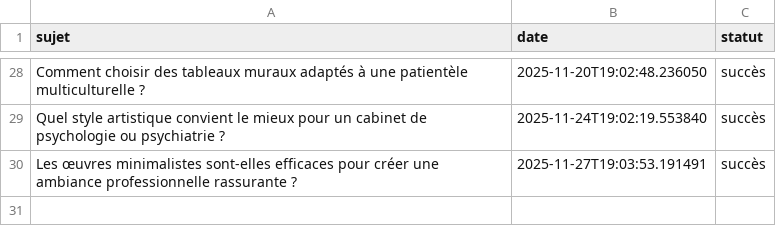
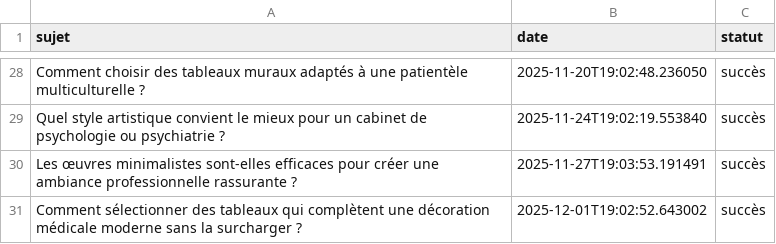
Before and after one commit to Metalosmose21/Cabinet-m-dical-2, a CSV file: sujets_traites.csv, drawn as a sheet; only a part is shown, gaps mark what is left out.

```diff
--- a/sujets_traites.csv
+++ b/sujets_traites.csv
@@ -30 +30,2 @@ Quel style artistique convient le mieux pour un cabinet de psychologie ou psychi
 Les œuvres minimalistes sont-elles efficaces pour créer une ambiance professionnelle rassurante ?,2025-11-27T19:03:53.191491,succès
+Comment sélectionner des tableaux qui complètent une décoration médicale moderne sans la surcharger ?,2025-12-01T19:02:52.643002,succès
```
Also changed, not shown: sujets.csv.
